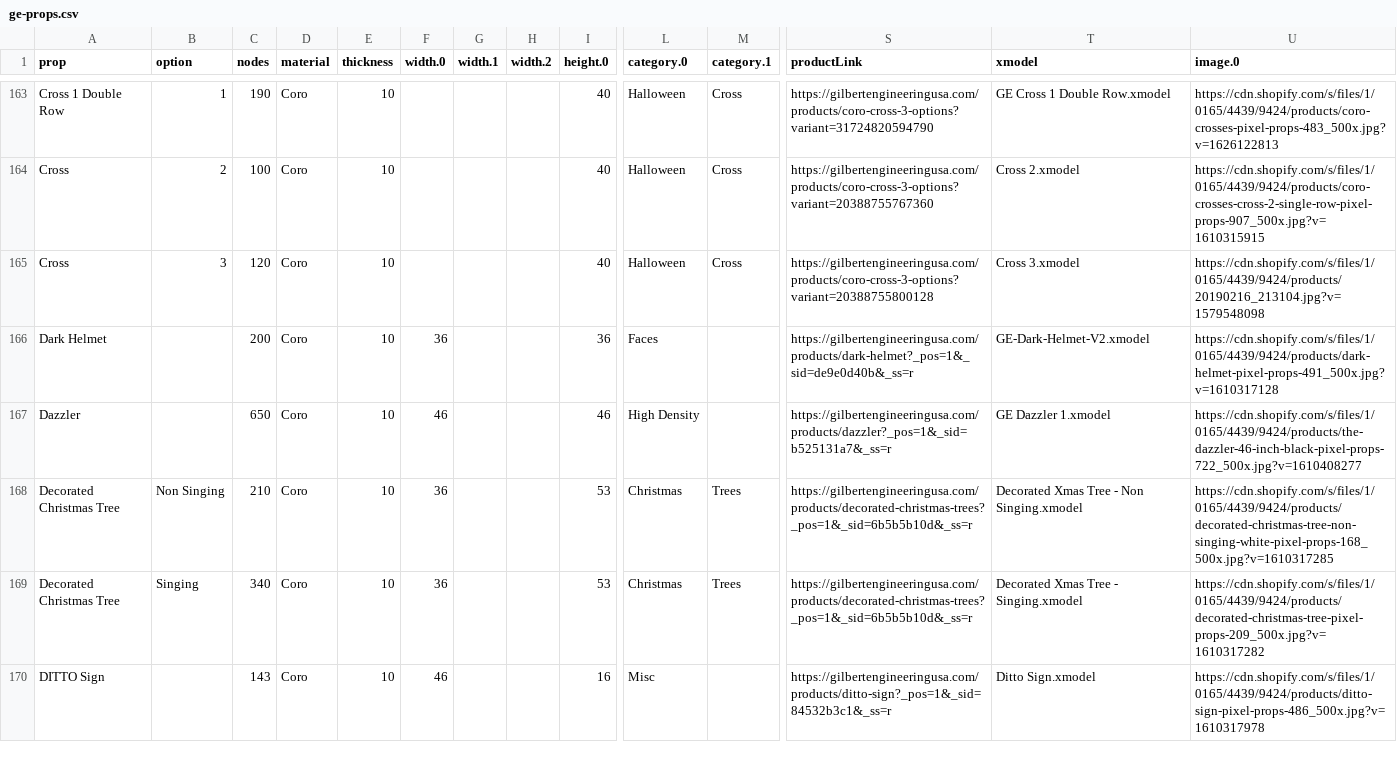
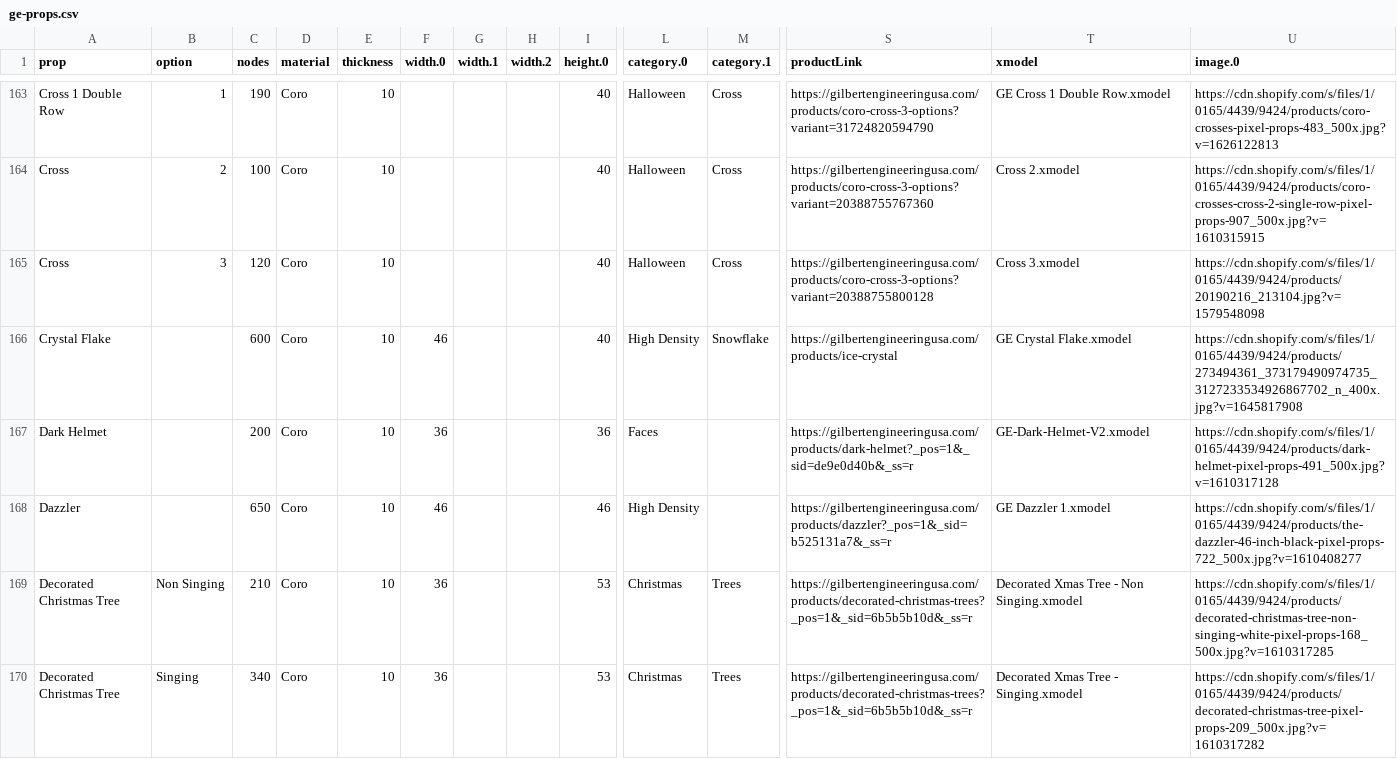
Before and after one commit to GEUSA/xmodels, a CSV file: ge-props.csv, drawn as a sheet; only a part is shown, gaps mark what is left out; the shorter side is filled out with more unchanged rows; rows hold the shown columns only; the diff covers the shown part only; the diff names each change by its address in the sheet, - before the commit and + after, or states it on an @@ line.

Commit message:
Add files via upload

```diff
--- a/ge-props.csv
+++ b/ge-props.csv
+row 166: Crystal Flake |  | 600 | Coro | 10 | 46 |  |  | 40 | High Density | Snowflake | https://gilbertengineeringusa.com/products/ice-crystal | GE Crystal Flake.xmodel | https://cdn.shopify.com/s/files/1/0165/4439/9424/products/273494361_373179490974735_3127233534926867702_n_400x.jpg?v=1645817908
```
Also changed, not shown: 3 added rows elsewhere in this file.
